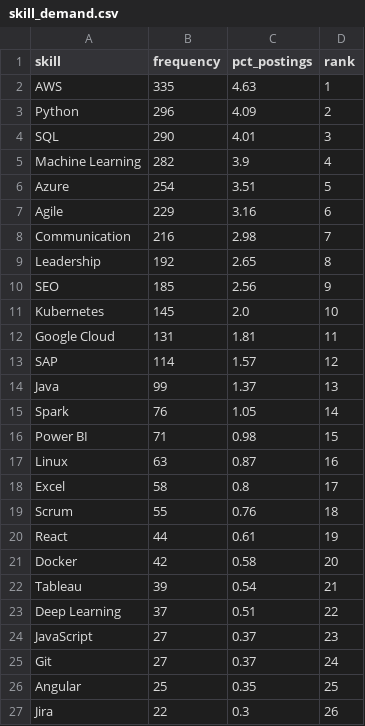
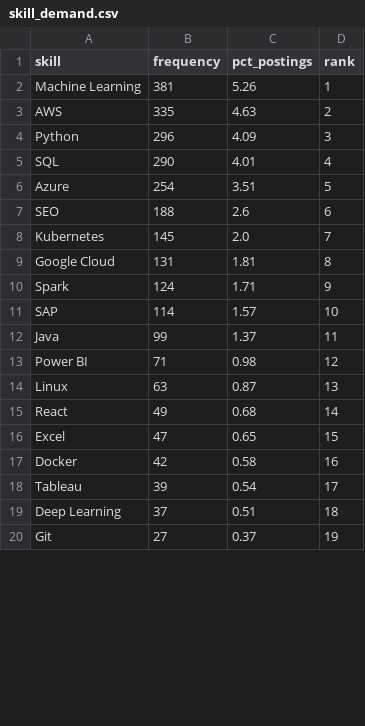
Before and after one commit to anusanth26/Career-Market-Intelligence, a CSV file: data/review2/skill_demand.csv, drawn as a sheet; only a part is shown; the diff covers the shown part only.

Commit message:
data: rebuild skill demand for the 20 frozen skills

```diff
--- a/data/review2/skill_demand.csv
+++ b/data/review2/skill_demand.csv
@@ -1,27 +1,20 @@
 skill,frequency,pct_postings,rank
-AWS,335,4.63,1
-Python,296,4.09,2
-SQL,290,4.01,3
-Machine Learning,282,3.9,4
+Machine Learning,381,5.26,1
+AWS,335,4.63,2
+Python,296,4.09,3
+SQL,290,4.01,4
 Azure,254,3.51,5
-Agile,229,3.16,6
-Communication,216,2.98,7
-Leadership,192,2.65,8
-SEO,185,2.56,9
-Kubernetes,145,2.0,10
-Google Cloud,131,1.81,11
-SAP,114,1.57,12
-Java,99,1.37,13
-Spark,76,1.05,14
-Power BI,71,0.98,15
-Linux,63,0.87,16
-Excel,58,0.8,17
-Scrum,55,0.76,18
-React,44,0.61,19
-Docker,42,0.58,20
-Tableau,39,0.54,21
-Deep Learning,37,0.51,22
-JavaScript,27,0.37,23
-Git,27,0.37,24
-Angular,25,0.35,25
-Jira,22,0.3,26
+SEO,188,2.6,6
+Kubernetes,145,2.0,7
+Google Cloud,131,1.81,8
+Spark,124,1.71,9
+SAP,114,1.57,10
+Java,99,1.37,11
+Power BI,71,0.98,12
+Linux,63,0.87,13
+React,49,0.68,14
+Excel,47,0.65,15
+Docker,42,0.58,16
+Tableau,39,0.54,17
+Deep Learning,37,0.51,18
+Git,27,0.37,19
```
Also changed, not shown: 1 added row and 3 removed rows elsewhere in this file.
